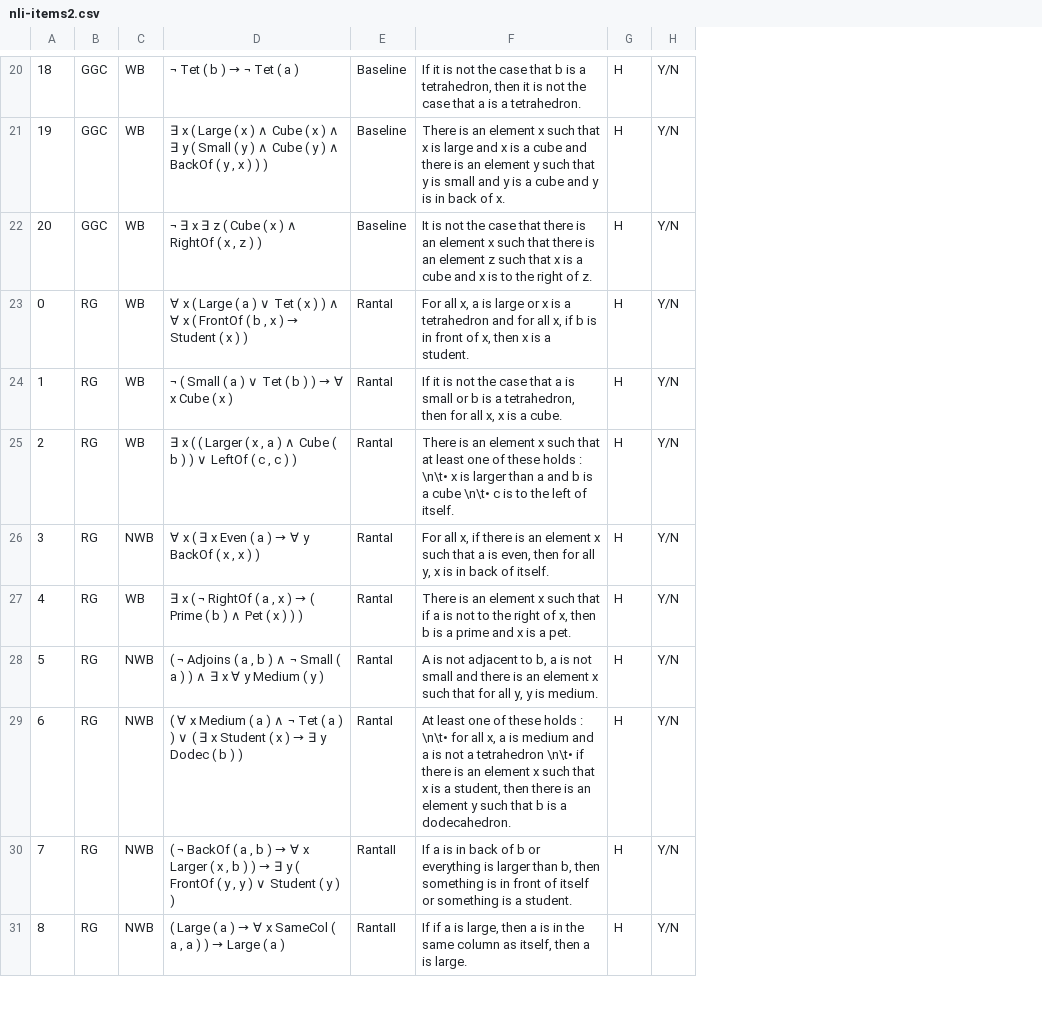
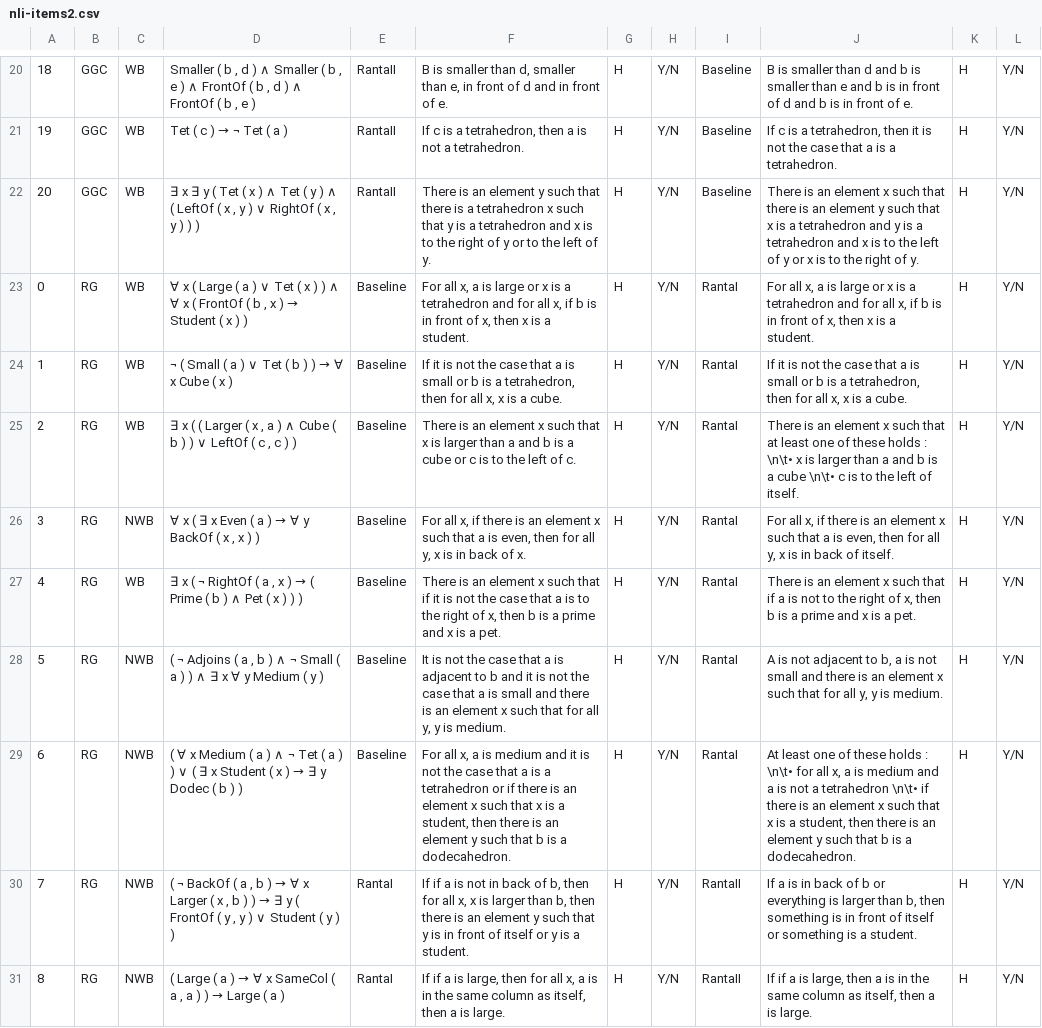
Before and after one commit to ElzevanderWerf/LoLa, a CSV file: exp2/materials/data/nli-items2.csv, drawn as a sheet; only a part is shown, gaps mark what is left out; removed rows and columns are numbered as before the commit, all else as after; the diff covers the shown part only; the diff names each change by its address in the sheet, - before the commit and + after, or states it on an @@ line.

```diff
--- a/exp2/materials/data/nli-items2.csv
+++ b/exp2/materials/data/nli-items2.csv
-column F, rows 20-31: If it is not the case that b is a tetrahedron, then it is not the case that a is a tetrahedron. | There is an element x such that x is large and x is a cube and there is an element y such that y is small and y is a cube and y is in back of x. | It is not the case that there is an element x such that there is an element z such that x is a cube and x is to the right of z. | For all x, a is large or x is a tetrahedron and for all x, if b is in front of x, then x is a student. | If it is not the case that a is small or b is a tetrahedron, then for all x, x is a cube. | There is an element x such that at least one of these holds : \n\t• x is larger than a and b is a cube \n\t• c is to the left of itself. | For all x, if there is an element x such that a is even, then for all y, x is in back of itself. | There is an element x such that if a is not to the right of x, then b is a prime and x is a pet. | A is not adjacent to b, a is not small and there is an element x such that for all y, y is medium. | At least one of these holds : \n\t• for all x, a is medium and a is not a tetrahedron \n\t• if there is an element x such that x is a student, then there is an element y such that b is a dodecahedron. | If a is in back of b or everything is larger than b, then something is in front of itself or something is a student. | If if a is large, then a is in the same column as itself, then a is large.
+column F, rows 20-31: B is smaller than d, smaller than e, in front of d and in front of e. | If c is a tetrahedron, then a is not a tetrahedron. | There is an element y such that there is a tetrahedron x such that y is a tetrahedron and x is to the right of y or to the left of y. | For all x, a is large or x is a tetrahedron and for all x, if b is in front of x, then x is a student. | If it is not the case that a is small or b is a tetrahedron, then for all x, x is a cube. | There is an element x such that x is larger than a and b is a cube or c is to the left of c. | For all x, if there is an element x such that a is even, then for all y, x is in back of x. | There is an element x such that if it is not the case that a is to the right of x, then b is a prime and x is a pet. | It is not the case that a is adjacent to b and it is not the case that a is small and there is an element x such that for all y, y is medium. | For all x, a is medium and it is not the case that a is a tetrahedron or if there is an element x such that x is a student, then there is an element y such that b is a dodecahedron. | If if a is not in back of b, then for all x, x is larger than b, then there is an element y such that y is in front of itself or y is a student. | If if a is large, then for all x, a is in the same column as itself, then a is large.
+column I, rows 20-31: Baseline | Baseline | Baseline | RantaI | RantaI | RantaI | RantaI | RantaI | RantaI | RantaI | RantaII | RantaII
+column J, rows 20-31: B is smaller than d and b is smaller than e and b is in front of d and b is in front of e. | If c is a tetrahedron, then it is not the case that a is a tetrahedron. | There is an element x such that there is an element y such that x is a tetrahedron and y is a tetrahedron and x is to the left of y or x is to the right of y. | For all x, a is large or x is a tetrahedron and for all x, if b is in front of x, then x is a student. | If it is not the case that a is small or b is a tetrahedron, then for all x, x is a cube. | There is an element x such that at least one of these holds : \n\t• x is larger than a and b is a cube \n\t• c is to the left of itself. | For all x, if there is an element x such that a is even, then for all y, x is in back of itself. | There is an element x such that if a is not to the right of x, then b is a prime and x is a pet. | A is not adjacent to b, a is not small and there is an element x such that for all y, y is medium. | At least one of these holds : \n\t• for all x, a is medium and a is not a tetrahedron \n\t• if there is an element x such that x is a student, then there is an element y such that b is a dodecahedron. | If a is in back of b or everything is larger than b, then something is in front of itself or something is a student. | If if a is large, then a is in the same column as itself, then a is large.
+column K, rows 20-31: all H
+column L, rows 20-31: all Y/N
@@ D20: ¬ Tet ( b ) → ¬ Tet ( a ) → Smaller ( b , d ) ∧ Smaller ( b , e ) ∧ FrontOf ( b , d ) ∧ FrontOf ( b , e ) @@
-E20:E22: Baseline
+E20:E22: RantaII
@@ D21: ∃ x ( Large ( x ) ∧ Cube ( x ) ∧ ∃ y ( Small ( y ) ∧ Cube ( y ) ∧ BackOf ( y , x ) ) ) → Tet ( c ) → ¬ Tet ( a ) @@
-D22: ¬ ∃ x ∃ z ( Cube ( x ) ∧ RightOf ( x , z ) )
+D22: ∃ x ∃ y ( Tet ( x ) ∧ Tet ( y ) ∧ ( LeftOf ( x , y ) ∨ RightOf ( x , y ) ) )
-E23:E29: RantaI
+E23:E29: Baseline
-E30:E31: RantaII
+E30:E31: RantaI
```
Also changed, not shown: 53 edited cells elsewhere in this file, exp2/materials/data/fr-items123.csv, exp2/materials/data/nli-items1.csv, 3 other files.
